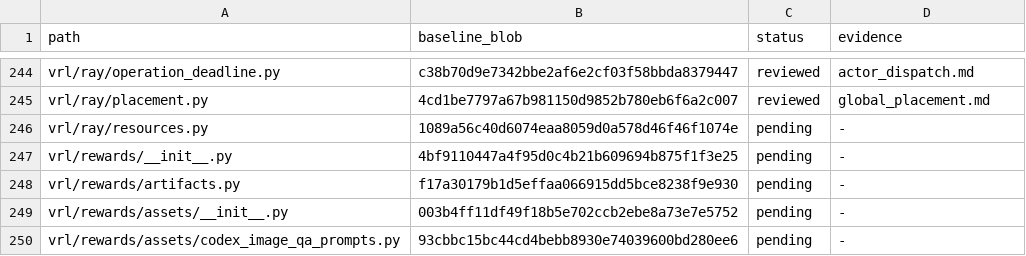
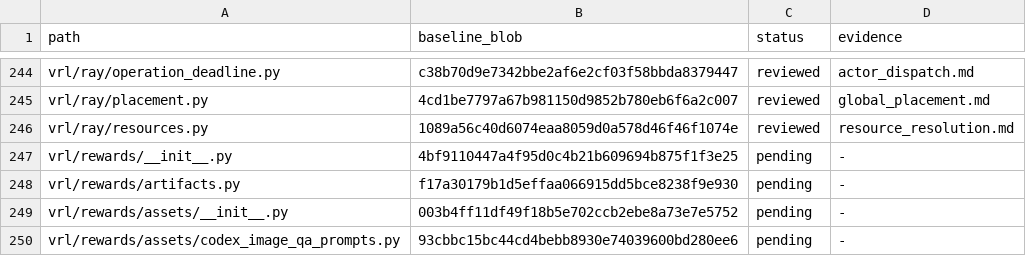
Before and after one commit to guoriyue/VRL, a TSV file: docs/research/automated_clarity_audit/coverage.tsv, drawn as a sheet; only a part is shown, gaps mark what is left out.

Commit message:
refactor(ray): clarify resource validation and preserve discovery errors

```diff
--- a/docs/research/automated_clarity_audit/coverage.tsv
+++ b/docs/research/automated_clarity_audit/coverage.tsv
@@ -245,3 +245,3 @@ vrl/ray/operation_deadline.py	c38b70d9e7342bbe2af6e2cf03f58bbda8379447	reviewed
 vrl/ray/placement.py	4cd1be7797a67b981150d9852b780eb6f6a2c007	reviewed	global_placement.md
-vrl/ray/resources.py	1089a56c40d6074eaa8059d0a578d46f46f1074e	pending	-
+vrl/ray/resources.py	1089a56c40d6074eaa8059d0a578d46f46f1074e	reviewed	resource_resolution.md
 vrl/rewards/__init__.py	4bf9110447a4f95d0c4b21b609694b875f1f3e25	pending	-
```
Also changed, not shown: 3 other files.
